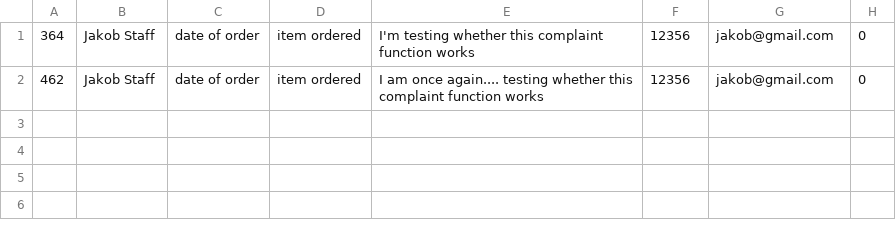
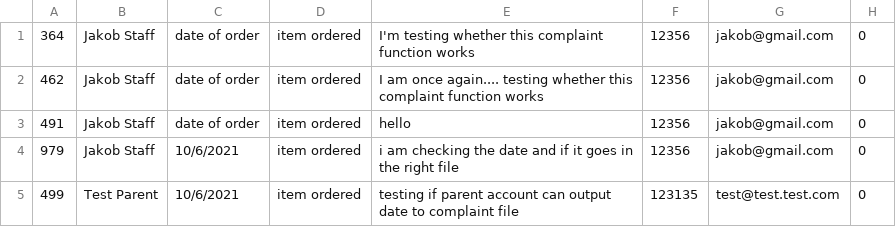
Before and after one commit to jakobfrederikson/SchoolLunchOrderSystem, a CSV file: SchoolLunchOrderSystem/Complaint_file.csv, drawn as a sheet.

Commit message:
added way to find the date

```diff
--- a/SchoolLunchOrderSystem/Complaint_file.csv
+++ b/SchoolLunchOrderSystem/Complaint_file.csv
@@ -2 +2,4 @@
 462,Jakob Staff,date of order,item ordered,I am once again.... testing whether this complaint function works,12356,jakob@gmail.com,0
+491,Jakob Staff,date of order,item ordered,hello,12356,jakob@gmail.com,0
+979,Jakob Staff,10/6/2021,item ordered,i am checking the date and if it goes in the right file,12356,jakob@gmail.com,0
+499,Test Parent,10/6/2021,item ordered,testing if parent account can output date to complaint file,123135,test@test.test.com,0
```
Also changed, not shown: 9 other files.
